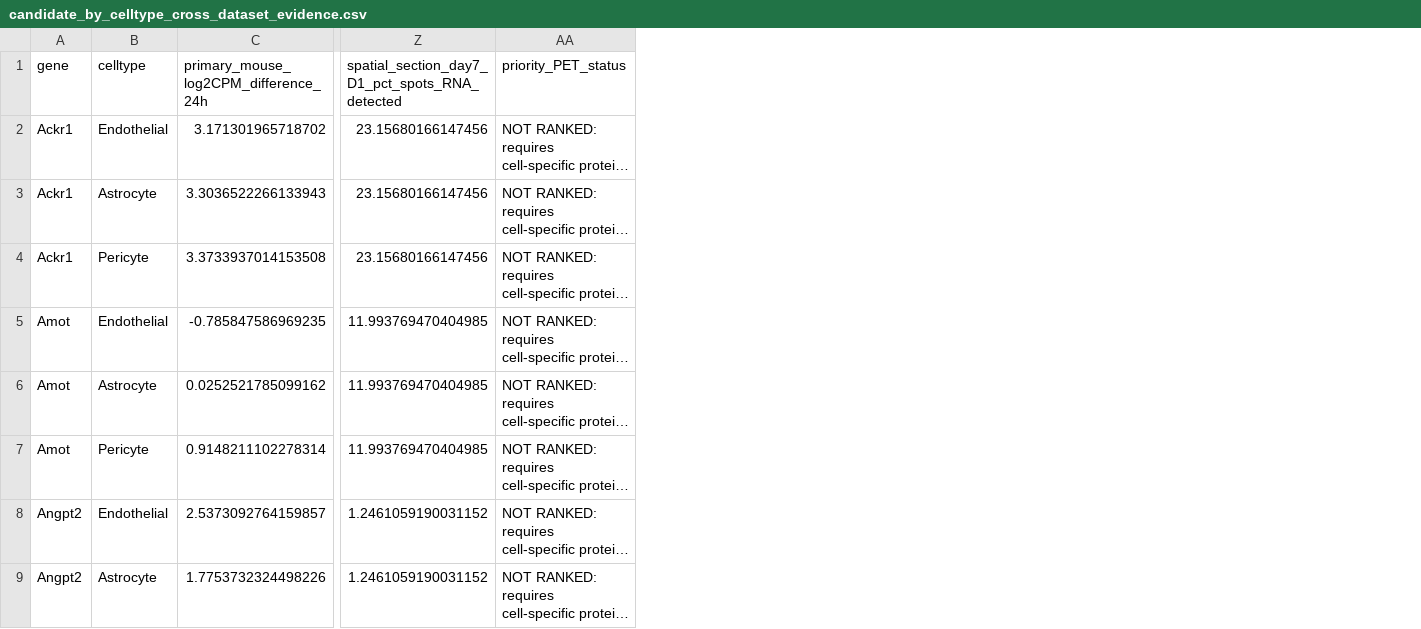
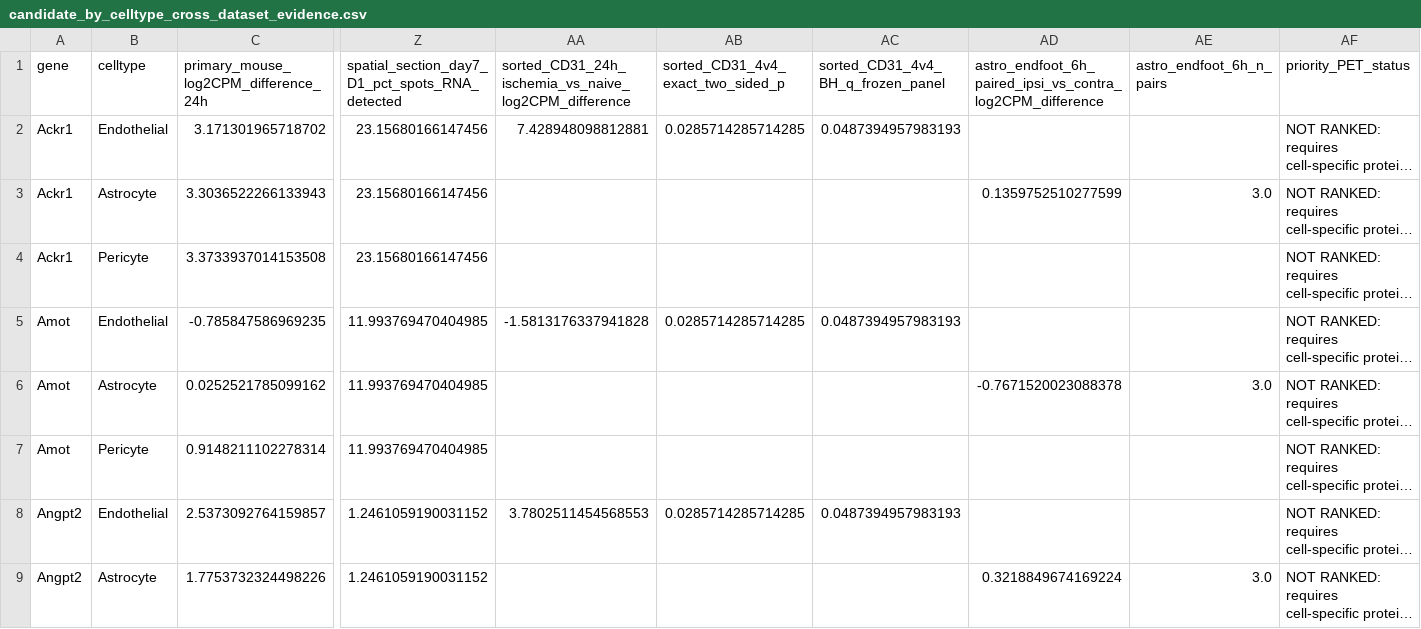
Before and after one commit to Touf00/retinal-nvu-computational-analysis, a CSV file: IMACS_Stroke_PET/results/integrated/candidate_by_celltype_cross_dataset_evidence.csv, drawn as a sheet; only a part is shown, gaps mark what is left out; long unchanged cells end in …; the diff names each change by its address in the sheet, - before the commit and + after, or states it on an @@ line.

```diff
--- a/IMACS_Stroke_PET/results/integrated/candidate_by_celltype_cross_dataset_evidence.csv
+++ b/IMACS_Stroke_PET/results/integrated/candidate_by_celltype_cross_dataset_evidence.csv
+column AA, rows 1-8: sorted_CD31_24h_ischemia_vs_naive_log2CPM_difference | 7.428948098812881 |  |  | -1.5813176337941828 |  |  | 3.7802511454568553
+column AB, rows 1-8: sorted_CD31_4v4_exact_two_sided_p | 0.0285714285714285 |  |  | 0.0285714285714285 |  |  | 0.0285714285714285
+column AC, rows 1-8: sorted_CD31_4v4_BH_q_frozen_panel | 0.0487394957983193 |  |  | 0.0487394957983193 |  |  | 0.0487394957983193
+column AD, rows 1-9: astro_endfoot_6h_paired_ipsi_vs_contra_log2CPM_difference |  | 0.1359752510277599 |  |  | -0.7671520023088378 |  |  | 0.3218849674169224
+column AE (astro_endfoot_6h_n_pairs), rows 3-9: 3.0 |  |  | 3.0 |  |  | 3.0
```
Also changed, not shown: 16 other files.
